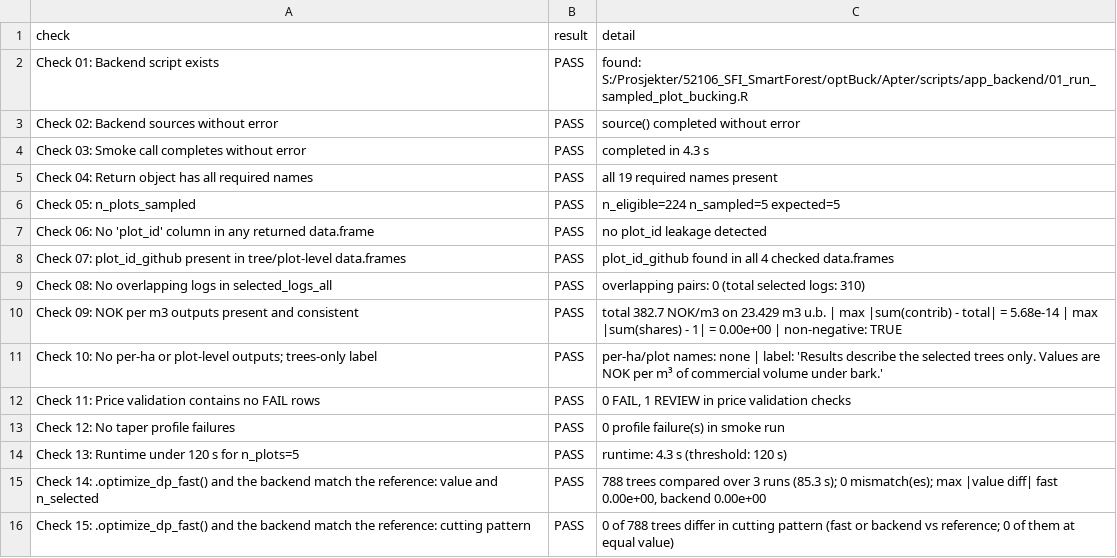
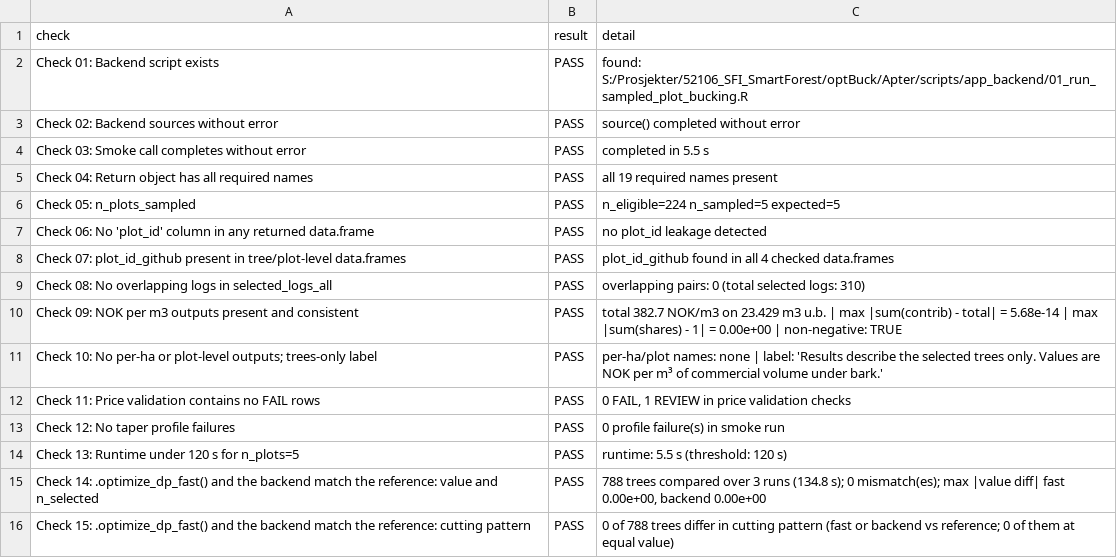
Before and after one commit to SmartForest-no/optBuck, a CSV file: outputs/sampled_plot_backend_smoke/audit_16_sampled_plot_backend_smoke.csv, drawn as a sheet.

```diff
--- a/outputs/sampled_plot_backend_smoke/audit_16_sampled_plot_backend_smoke.csv
+++ b/outputs/sampled_plot_backend_smoke/audit_16_sampled_plot_backend_smoke.csv
@@ -3,3 +3,3 @@ Check 01: Backend script exists,PASS,found: S:/Prosjekter/52106_SFI_SmartForest/
 Check 02: Backend sources without error,PASS,source() completed without error
-Check 03: Smoke call completes without error,PASS,completed in 4.3 s
+Check 03: Smoke call completes without error,PASS,completed in 5.5 s
 Check 04: Return object has all required names,PASS,all 19 required names present
@@ -13,4 +13,4 @@ Check 11: Price validation contains no FAIL rows,PASS,"0 FAIL, 1 REVIEW in price
 Check 12: No taper profile failures,PASS,0 profile failure(s) in smoke run
-Check 13: Runtime under 120 s for n_plots=5,PASS,runtime: 4.3 s (threshold: 120 s)
-Check 14: .optimize_dp_fast() and the backend match the reference: value and n_selected,PASS,"788 trees compared over 3 runs (85.3 s); 0 mismatch(es); max |value diff| fast 0.00e+00, backend 0.00e+00"
+Check 13: Runtime under 120 s for n_plots=5,PASS,runtime: 5.5 s (threshold: 120 s)
+Check 14: .optimize_dp_fast() and the backend match the reference: value and n_selected,PASS,"788 trees compared over 3 runs (134.8 s); 0 mismatch(es); max |value diff| fast 0.00e+00, backend 0.00e+00"
 Check 15: .optimize_dp_fast() and the backend match the reference: cutting pattern,PASS,0 of 788 trees differ in cutting pattern (fast or backend vs reference; 0 of them at equal value)
```
Also changed, not shown: outputs/app_smoke/audit_17_app_smoke.csv, outputs/tree_lists/audit_21_tree_lists_and_heights.csv, 29 other files.
